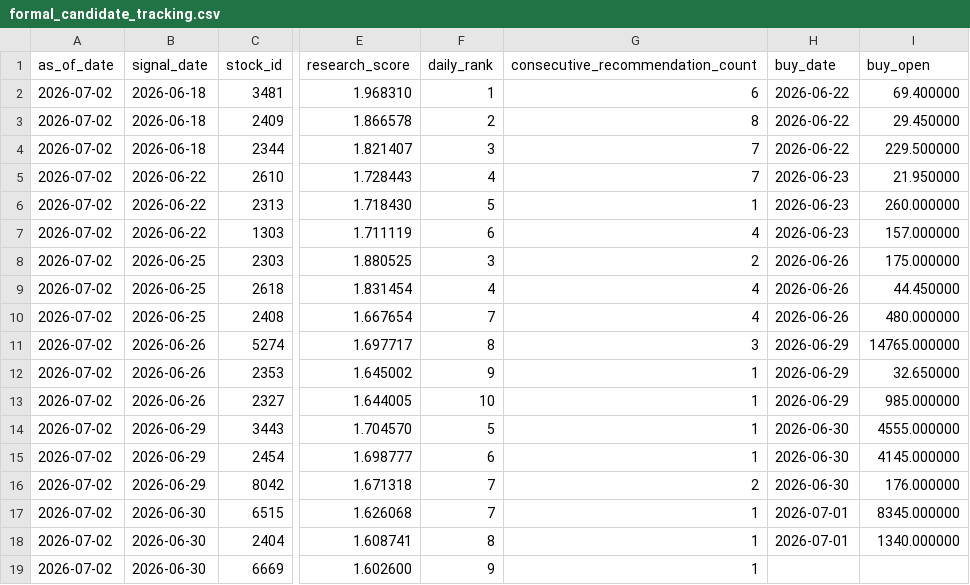
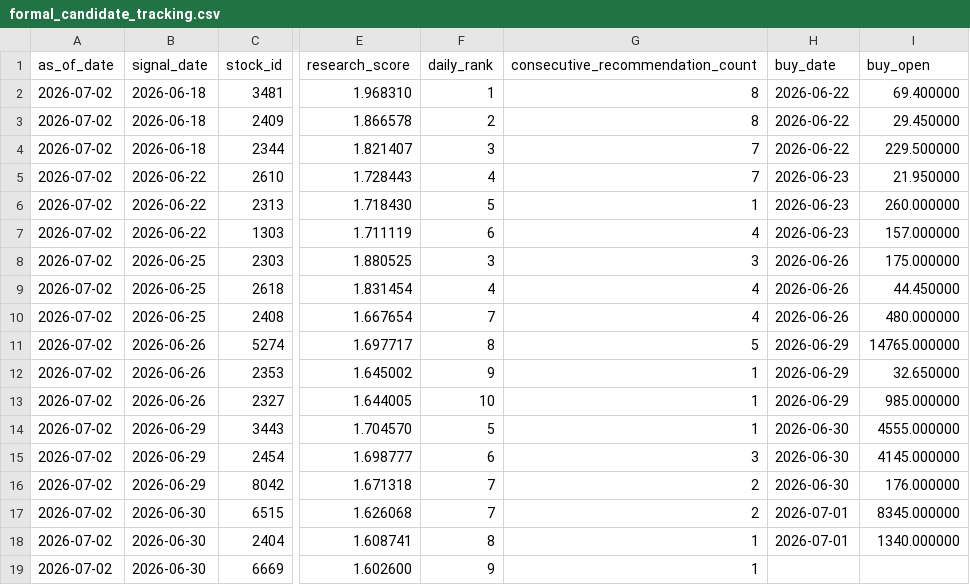
Before and after one commit to lyj5846/Yuchieh, a CSV file: formal_layer/formal_candidate_tracking.csv, drawn as a sheet; only a part is shown, gaps mark what is left out; the diff names each change by its address in the sheet, - before the commit and + after, or states it on an @@ line.

```diff
--- a/formal_layer/formal_candidate_tracking.csv
+++ b/formal_layer/formal_candidate_tracking.csv
-G2 (consecutive_recommendation_count): 6
+G2 (consecutive_recommendation_count): 8
-G8 (consecutive_recommendation_count): 2
+G8 (consecutive_recommendation_count): 3
-G11 (consecutive_recommendation_count): 3
+G11 (consecutive_recommendation_count): 5
-G15 (consecutive_recommendation_count): 1
+G15 (consecutive_recommendation_count): 3
-G17 (consecutive_recommendation_count): 1
+G17 (consecutive_recommendation_count): 2
```
Also changed, not shown: formal_layer/formal_signal_ledger.csv, validation_layer/main_model_calibration.csv, 38 other files.
